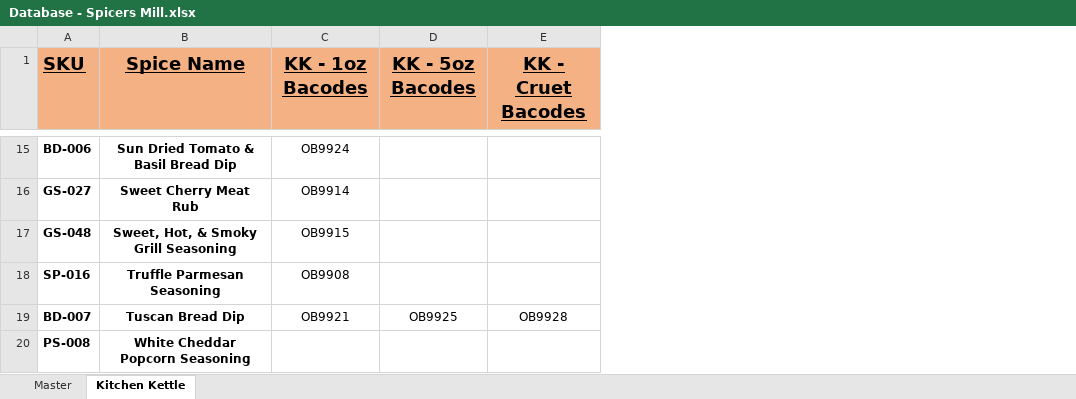
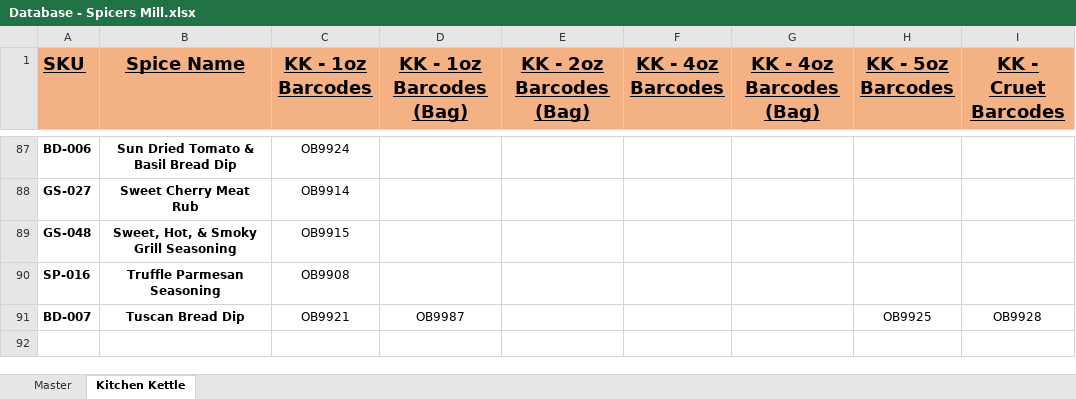
Before and after one commit to chadLinthicum/DATABASE-Spicers_Mill, an Excel workbook: Database - Spicers Mill.xlsx, sheet Kitchen Kettle, drawn as a sheet; only a part is shown, gaps mark what is left out; values as stored, in another font and other column widths than the file's, no borders; conditional formats not drawn; removed rows and columns are numbered as before the commit, all else as after; the diff covers the shown part only; the diff names each change by its address in the sheet, - before the commit and + after, or states it on an @@ line.

```diff
--- a/Database - Spicers Mill.xlsx (sheet Kitchen Kettle)
+++ b/Database - Spicers Mill.xlsx (sheet Kitchen Kettle)
+column D (KK - 1oz Barcodes (Bag)), row 91: OB9987
+column E (KK - 2oz Barcodes (Bag)), empty
+column F (KK - 4oz Barcodes), empty
+column G (KK - 4oz Barcodes (Bag)), empty
-C1: KK - 1oz Bacodes
+C1: KK - 1oz Barcodes
-H1: KK - 5oz Bacodes
+H1: KK - 5oz Barcodes
-I1: KK - Cruet Bacodes
+I1: KK - Cruet Barcodes
-row 20: PS-008 | White Cheddar Popcorn Seasoning
```
Also changed, not shown: 73 added rows and 1 removed row elsewhere in this sheet, sheet Master, formulas that keep their value, hidden cells.
